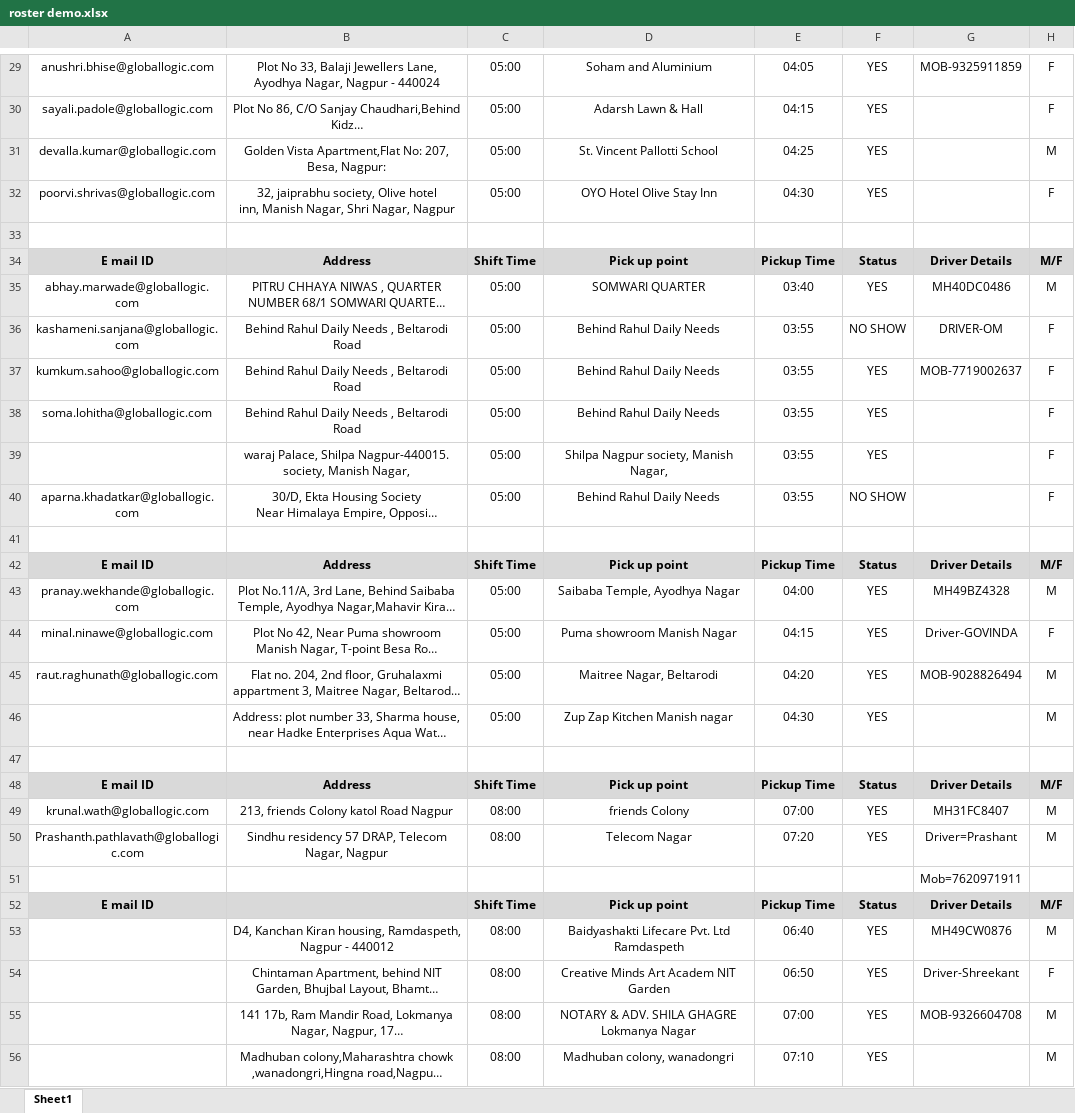
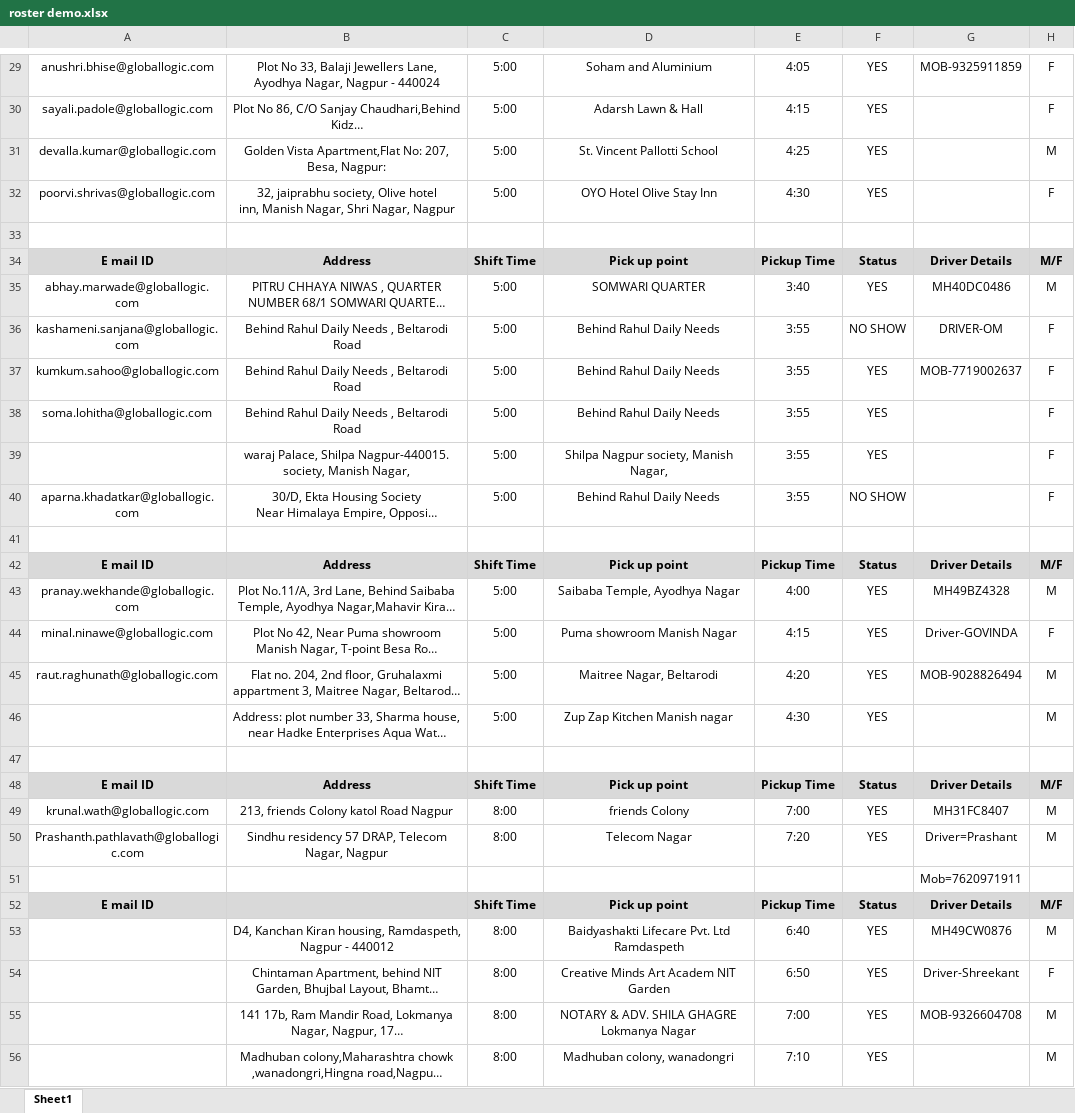
Before and after one commit to harrypeter07/transport-admin, an Excel workbook: roster demo.xlsx, sheet Sheet1, drawn as a sheet; only a part is shown, gaps mark what is left out; long unchanged cells end in …; values as stored, in another font and other column widths than the file's, no borders; charts and pictures and table styles not drawn; the diff covers the shown part only; the diff names each change by its address in the sheet, - before the commit and + after, or states it on an @@ line.

```diff
--- a/roster demo.xlsx (sheet Sheet1)
+++ b/roster demo.xlsx (sheet Sheet1)
-C29:C32: 05:00
+C29:C32: 5:00
-E29: 04:05
+E29: 4:05
-E30: 04:15
+E30: 4:15
-E31: 04:25
+E31: 4:25
-E32: 04:30
+E32: 4:30
-C35:C40: 05:00
+C35:C40: 5:00
-E35: 03:40
+E35: 3:40
-E36:E40: 03:55
+E36:E40: 3:55
-C43:C46: 05:00
+C43:C46: 5:00
-E43: 04:00
+E43: 4:00
-E44: 04:15
+E44: 4:15
-E45: 04:20
+E45: 4:20
-E46: 04:30
+E46: 4:30
-C49:C50: 08:00
+C49:C50: 8:00
-E49: 07:00
+E49: 7:00
-E50: 07:20
+E50: 7:20
-C53:C56: 08:00
+C53:C56: 8:00
-E53: 06:40
+E53: 6:40
-E54: 06:50
+E54: 6:50
-E55: 07:00
+E55: 7:00
-E56: 07:10
+E56: 7:10
```
Also changed, not shown: 71 edited cells elsewhere in this sheet, formulas that keep their value, charts or pictures, 30 other files.
